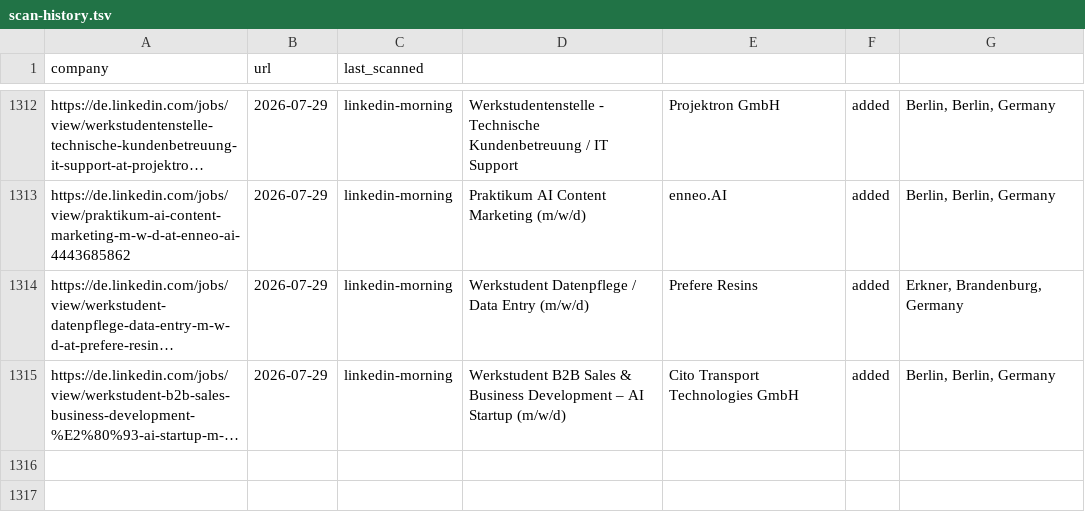
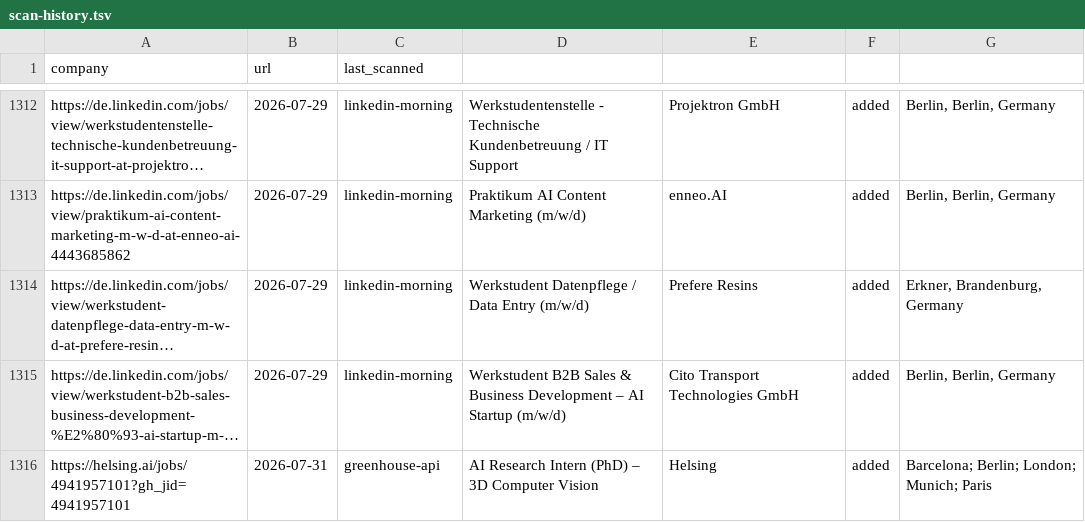
Before and after one commit to Avijeettelkar1/career-ops, a TSV file: data/scan-history.tsv, drawn as a sheet; only a part is shown, gaps mark what is left out; long unchanged cells end in …; the diff names each change by its address in the sheet, - before the commit and + after, or states it on an @@ line.

```diff
--- a/data/scan-history.tsv
+++ b/data/scan-history.tsv
+row 1316: https://helsing.ai/jobs/4941957101?gh_jid=4941957101 | 2026-07-31 | greenhouse-api | AI Research Intern (PhD) – 3D Computer Vision | Helsing | added | Barcelona; Berlin; London; Munich; Paris
```
Also changed, not shown: 2 other files.
